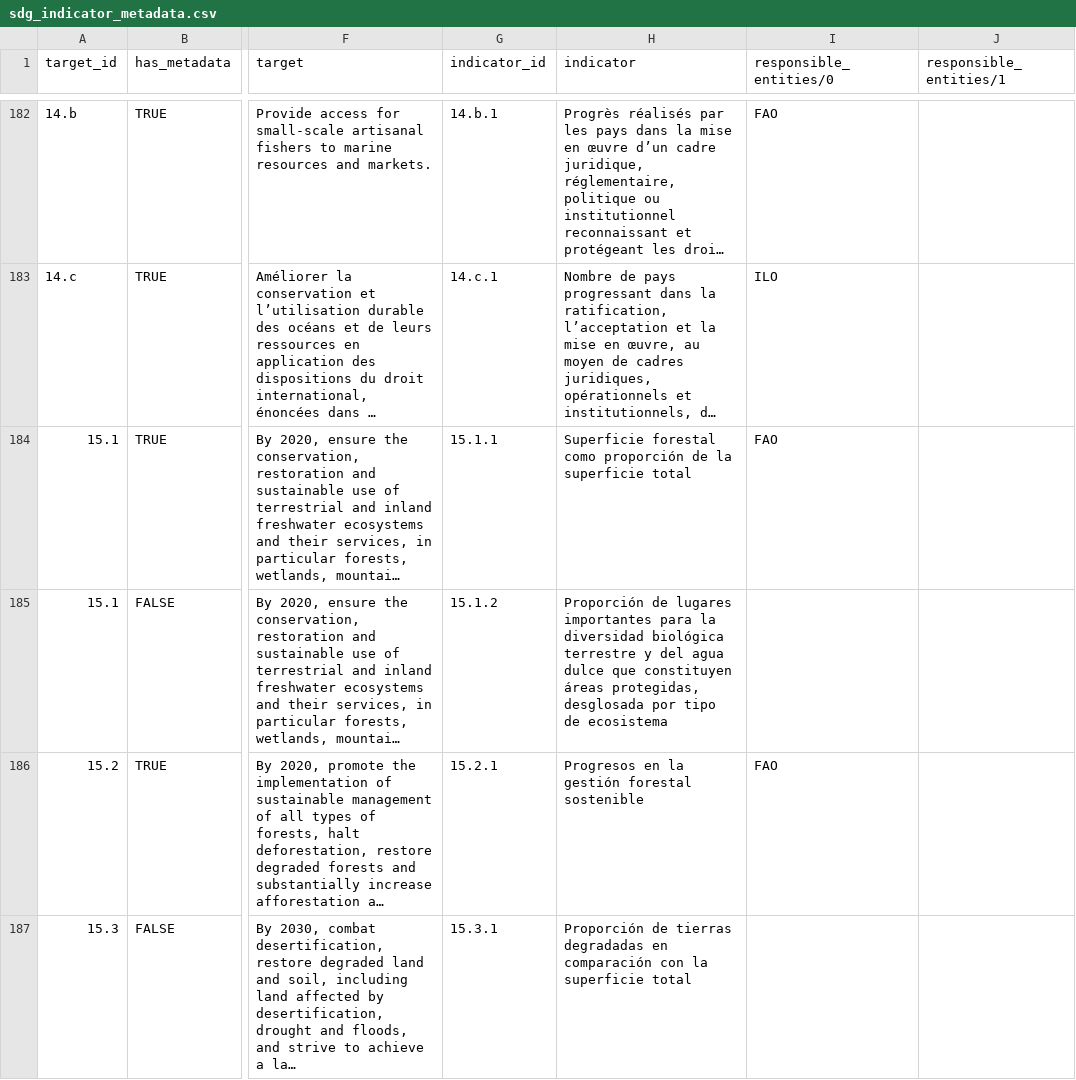
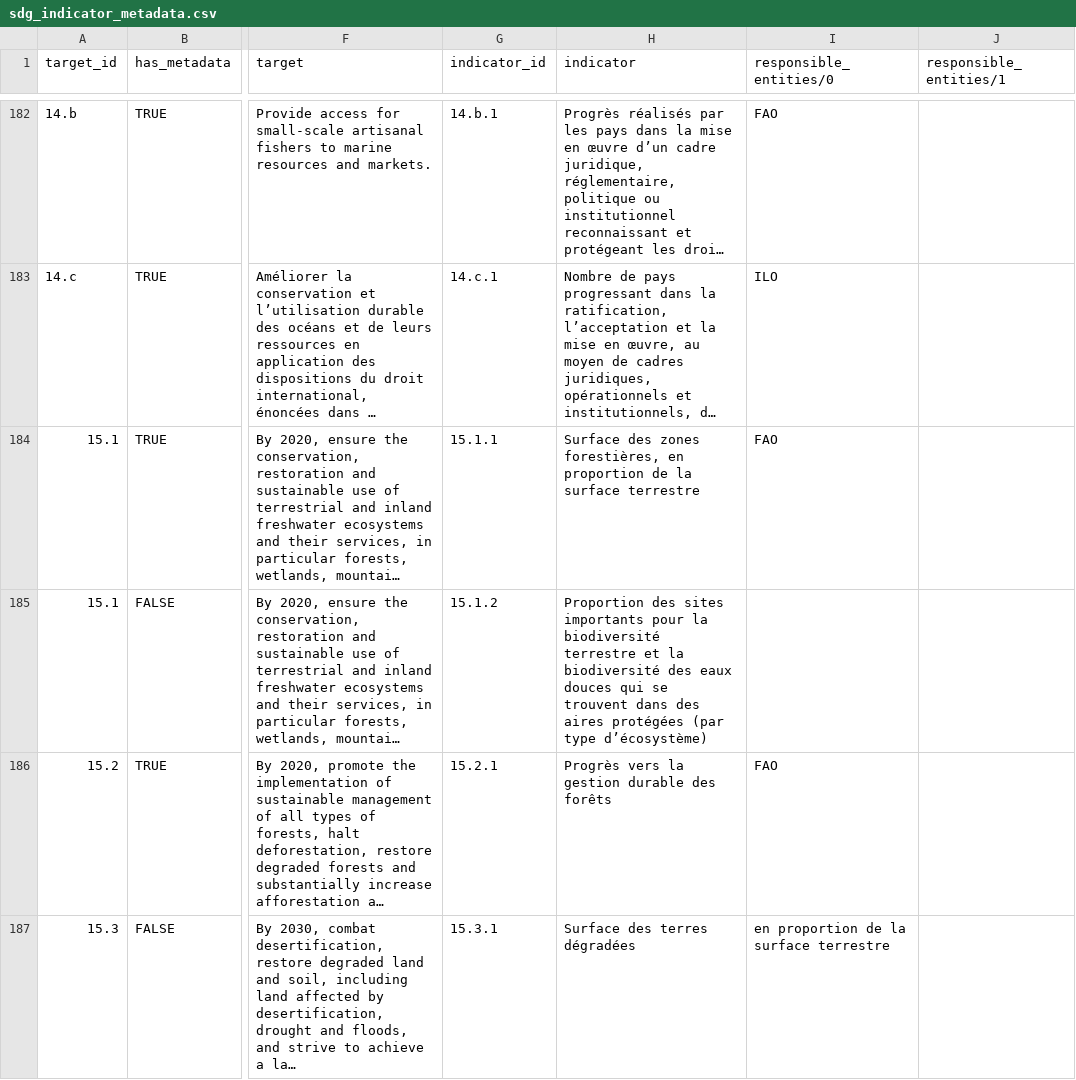
Before and after one commit to GSA/sdg-indicators-usa, a CSV file: data/fr/sdg_indicator_metadata.csv, drawn as a sheet; only a part is shown, gaps mark what is left out; long unchanged cells end in …; the diff covers the shown part only; the diff names each change by its address in the sheet, - before the commit and + after, or states it on an @@ line.

Commit message:
Update sdg_indicator_metadata.csv

```diff
--- a/data/fr/sdg_indicator_metadata.csv
+++ b/data/fr/sdg_indicator_metadata.csv
-H184 (indicator): Superficie forestal como proporción de la superficie total
+H184 (indicator): Surface des zones forestières, en proportion de la surface terrestre
-H185 (indicator): Proporción de lugares importantes para la diversidad biológica terrestre y del agua dulce que constituyen áreas protegidas, desglosada por tipo de ecosistema
+H185 (indicator): Proportion des sites importants pour la biodiversité terrestre et la biodiversité des eaux douces qui se trouvent dans des aires protégées (par type d’écosystème)
-H186 (indicator): Progresos en la gestión forestal sostenible
+H186 (indicator): Progrès vers la gestion durable des forêts
-H187 (indicator): Proporción de tierras degradadas en comparación con la superficie total
+H187 (indicator): Surface des terres dégradées
-I187 (responsible_entities/0): (empty)
+I187 (responsible_entities/0): en proportion de la surface terrestre
```
Also changed, not shown: 10 edited cells elsewhere in this file.
